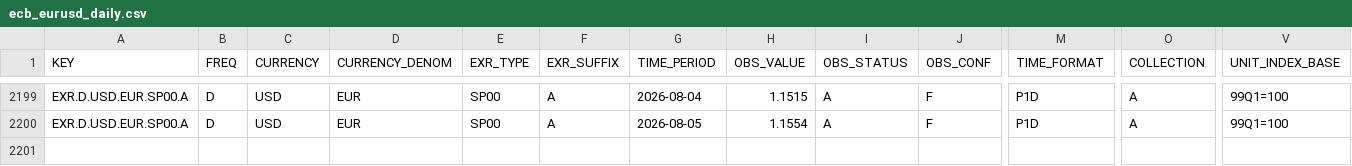
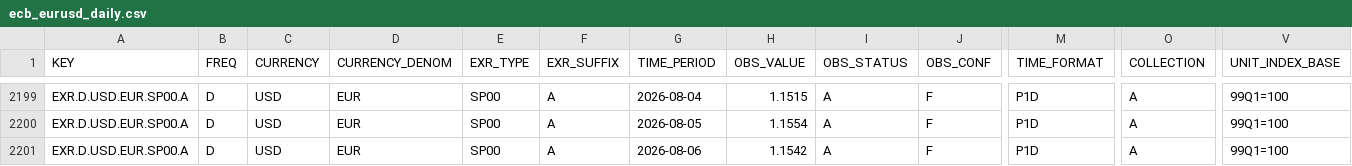
Before and after one commit to aliceodrumond/EuropeMonitor, a CSV file: data/raw/ecb_eurusd_daily.csv, drawn as a sheet; only a part is shown, gaps mark what is left out; rows hold the shown columns only; the diff names each change by its address in the sheet, - before the commit and + after, or states it on an @@ line.

Commit message:
Update Europe monitor data 2026-08-06 12:07

```diff
--- a/data/raw/ecb_eurusd_daily.csv
+++ b/data/raw/ecb_eurusd_daily.csv
+row 2201: EXR.D.USD.EUR.SP00.A | D | USD | EUR | SP00 | A | 2026-08-06 | 1.1542 | A | F | P1D | A | 99Q1=100
```
Also changed, not shown: 1 other file.
